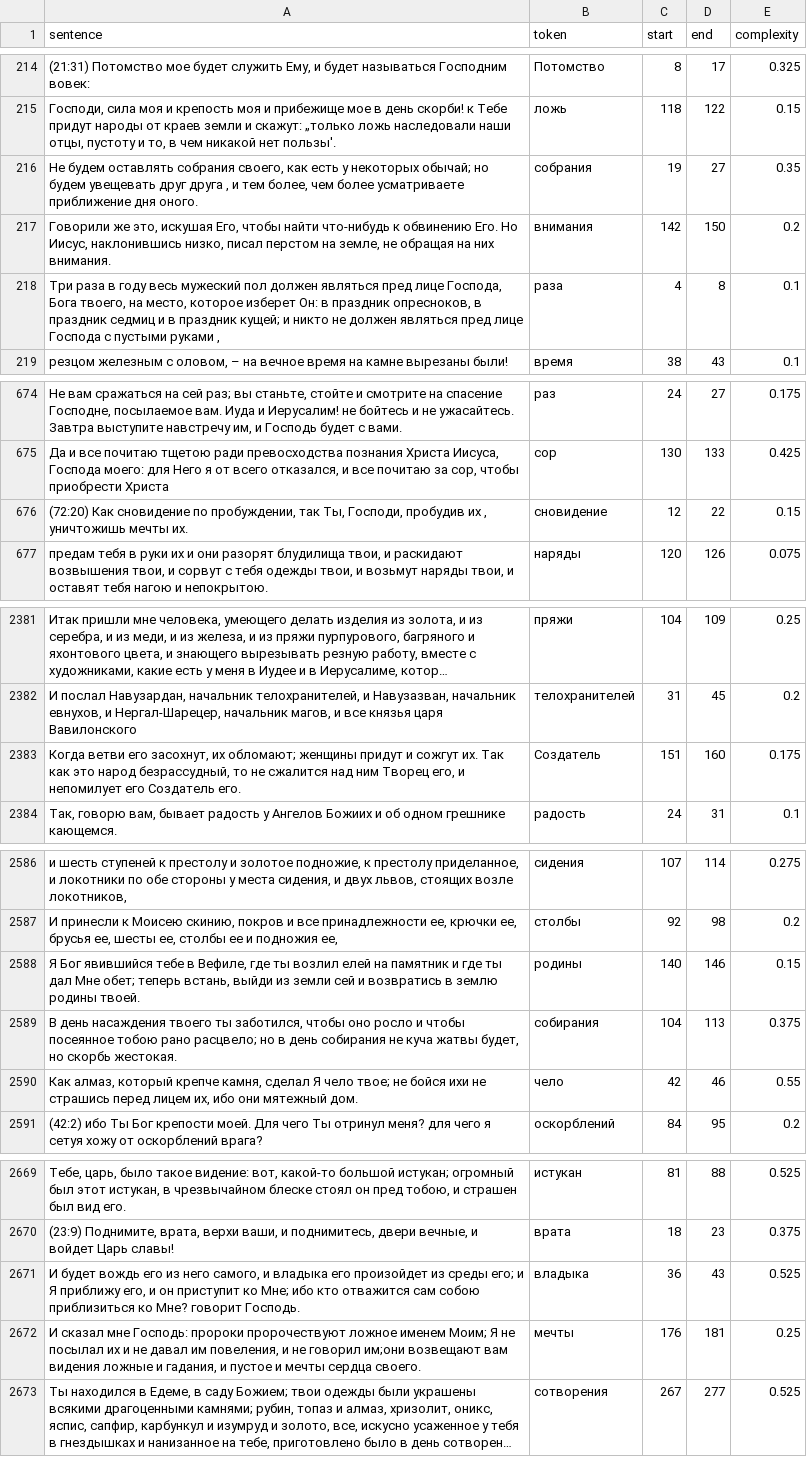
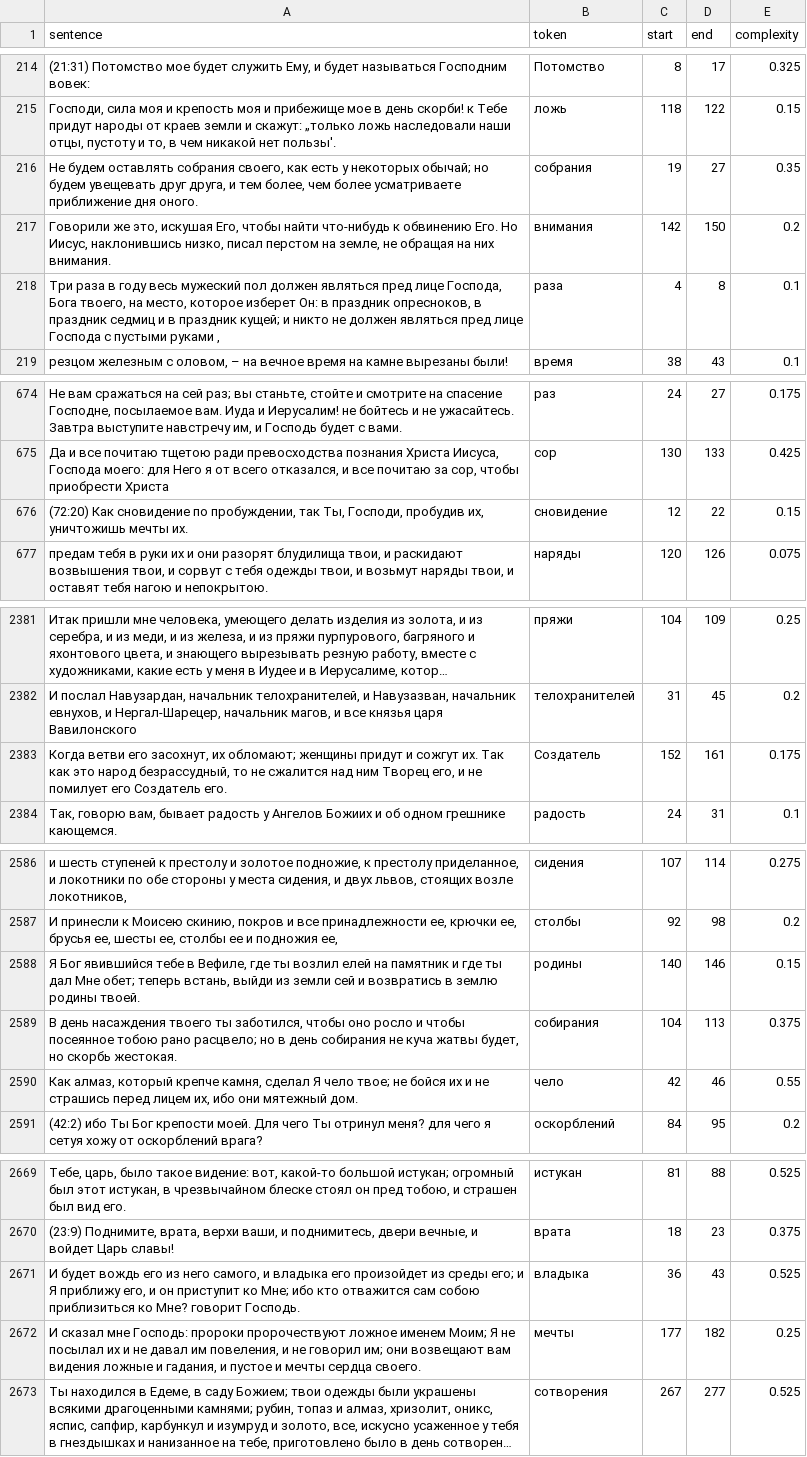
Before and after one commit to AbramovAV/Russian-Arabic-CWI, a TSV file: data/russian/word_complexity_ru.tsv, drawn as a sheet; only a part is shown, gaps mark what is left out; long unchanged cells end in …; the diff covers the shown part only; the diff names each change by its address in the sheet, - before the commit and + after, or states it on an @@ line.

```diff
--- a/data/russian/word_complexity_ru.tsv
+++ b/data/russian/word_complexity_ru.tsv
-A216 (sentence): …увещевать друг друга , и тем…
+A216 (sentence): …увещевать друг друга, и тем…
-A676 (sentence): …Господи, пробудив их , уничтожишь мечты…
+A676 (sentence): …Господи, пробудив их, уничтожишь мечты…
-A2383 (sentence): …его, и непомилует его Создатель…
+A2383 (sentence): …его, и не помилует его Создатель…
-C2383 (start): 151
+C2383 (start): 152
-D2383 (end): 160
+D2383 (end): 161
-A2590 (sentence): …не бойся ихи не страшись…
+A2590 (sentence): …не бойся их и не страшись…
-A2672 (sentence): …не говорил им;они возвещают вам…
+A2672 (sentence): …не говорил им; они возвещают вам…
-C2672 (start): 176
+C2672 (start): 177
-D2672 (end): 181
+D2672 (end): 182
```
Also changed, not shown: 15 edited cells elsewhere in this file, 2 other files.
